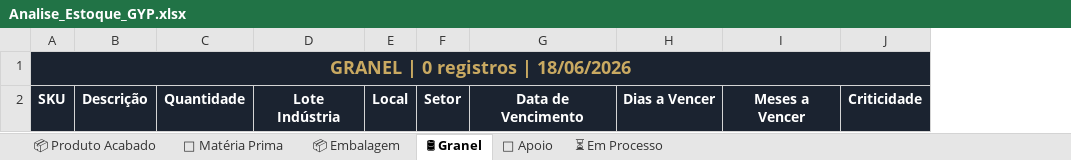
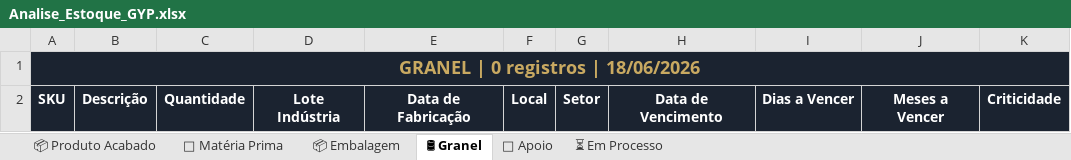
Before and after one commit to odair797/dashboard-estoque-gyp, an Excel workbook: output/Analise_Estoque_GYP.xlsx, sheet 🛢 Granel, drawn as a sheet; values as stored, in another font and other column widths than the file's, no borders; the diff names each change by its address in the sheet, - before the commit and + after, or states it on an @@ line.

```diff
--- a/output/Analise_Estoque_GYP.xlsx (sheet 🛢 Granel)
+++ b/output/Analise_Estoque_GYP.xlsx (sheet 🛢 Granel)
+column E, row 2: Data de Fabricação
```
Also changed, not shown: sheet 📦 Embalagem, sheet 📦 Produto Acabado, sheet ⏳ Em Processo, sheet 🧪 Matéria Prima, sheet 🔧 Apoio, 2 other files.
